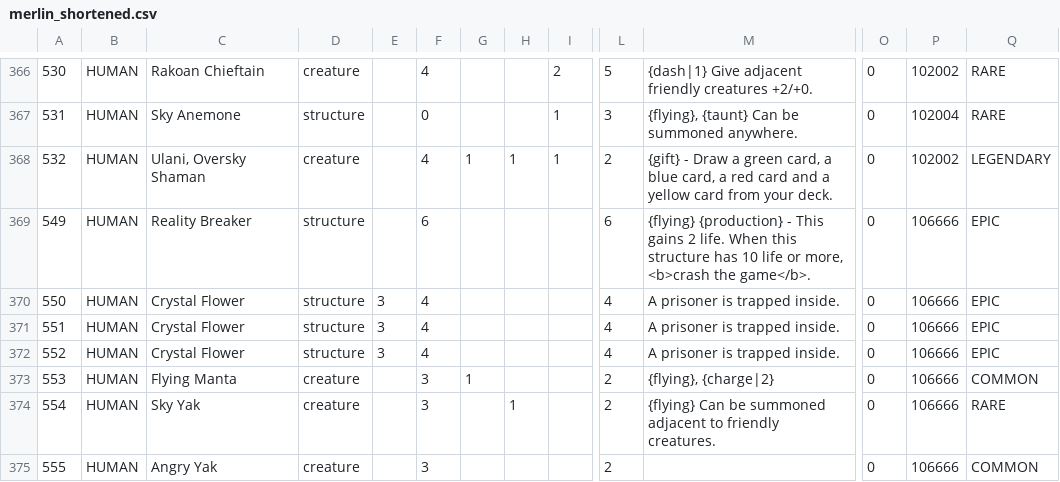
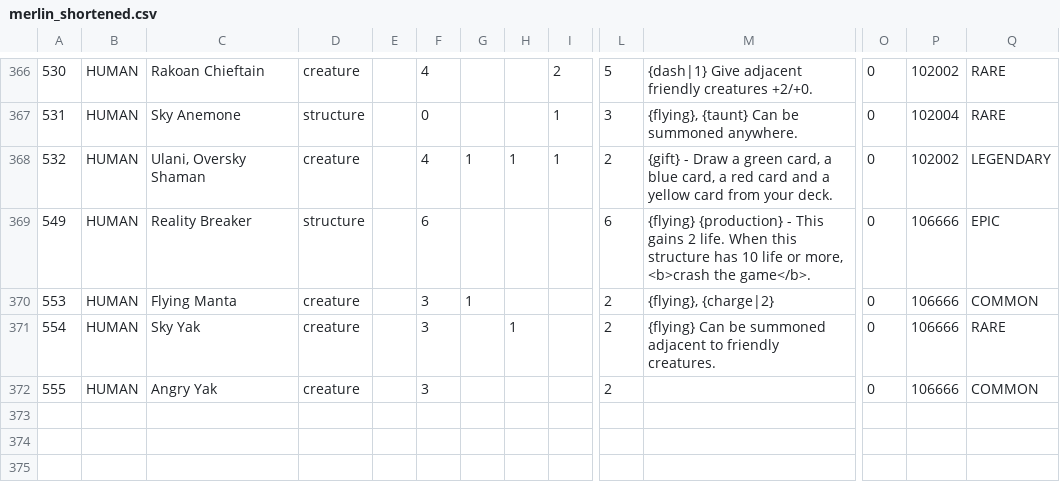
Before and after one commit to eugene-shuvaev/Faeria_Cards, a CSV file: CardExport/merlin_shortened.csv, drawn as a sheet; only a part is shown, gaps mark what is left out; rows hold the shown columns only; the diff names each change by its address in the sheet, - before the commit and + after, or states it on an @@ line.

Commit message:
Fix in merlin_shortened.csv: Crystal Flower had 4 entries

```diff
--- a/CardExport/merlin_shortened.csv
+++ b/CardExport/merlin_shortened.csv
-row 370: 550 | HUMAN | Crystal Flower | structure | 3 | 4 |  |  |  | 4 | A prisoner is trapped inside. | 0 | 106666 | EPIC
-row 371: 551 | HUMAN | Crystal Flower | structure | 3 | 4 |  |  |  | 4 | A prisoner is trapped inside. | 0 | 106666 | EPIC
-row 372: 552 | HUMAN | Crystal Flower | structure | 3 | 4 |  |  |  | 4 | A prisoner is trapped inside. | 0 | 106666 | EPIC
```
